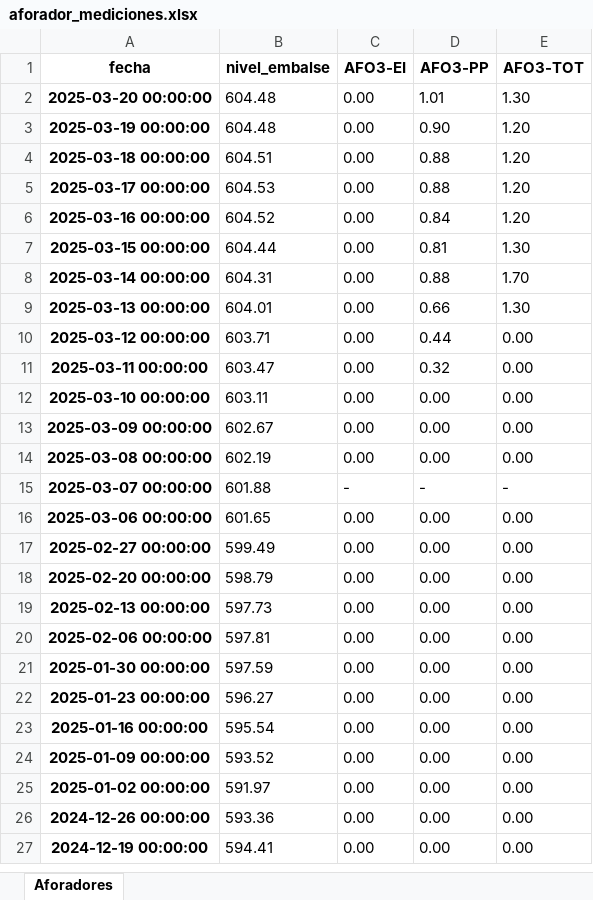
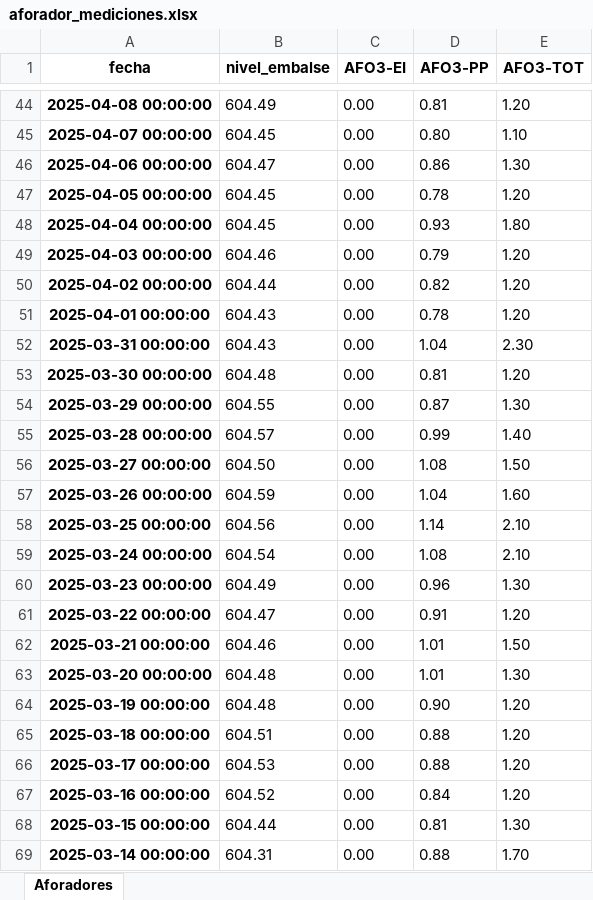
Before and after one commit to TattySanagua/Monitor-N3_Web, an Excel workbook: MonitorN3_Web/aforador_mediciones.xlsx, sheet Aforadores, drawn as a sheet; only a part is shown, gaps mark what is left out; the shorter side is filled out with more unchanged rows; values as stored, in another font and other column widths than the file's, no borders; the diff covers the shown part only; the diff names each change by its address in the sheet, - before the commit and + after, or states it on an @@ line.

```diff
--- a/MonitorN3_Web/aforador_mediciones.xlsx (sheet Aforadores)
+++ b/MonitorN3_Web/aforador_mediciones.xlsx (sheet Aforadores)
+row 44: 2025-04-08 00:00:00 | 604.49 | 0.00 | 0.81 | 1.20
+row 45: 2025-04-07 00:00:00 | 604.45 | 0.00 | 0.80 | 1.10
+row 46: 2025-04-06 00:00:00 | 604.47 | 0.00 | 0.86 | 1.30
+row 47: 2025-04-05 00:00:00 | 604.45 | 0.00 | 0.78 | 1.20
+row 48: 2025-04-04 00:00:00 | 604.45 | 0.00 | 0.93 | 1.80
+row 49: 2025-04-03 00:00:00 | 604.46 | 0.00 | 0.79 | 1.20
+row 50: 2025-04-02 00:00:00 | 604.44 | 0.00 | 0.82 | 1.20
+row 51: 2025-04-01 00:00:00 | 604.43 | 0.00 | 0.78 | 1.20
+row 52: 2025-03-31 00:00:00 | 604.43 | 0.00 | 1.04 | 2.30
+row 53: 2025-03-30 00:00:00 | 604.48 | 0.00 | 0.81 | 1.20
+row 54: 2025-03-29 00:00:00 | 604.55 | 0.00 | 0.87 | 1.30
+row 55: 2025-03-28 00:00:00 | 604.57 | 0.00 | 0.99 | 1.40
+row 56: 2025-03-27 00:00:00 | 604.50 | 0.00 | 1.08 | 1.50
+row 57: 2025-03-26 00:00:00 | 604.59 | 0.00 | 1.04 | 1.60
+row 58: 2025-03-25 00:00:00 | 604.56 | 0.00 | 1.14 | 2.10
+row 59: 2025-03-24 00:00:00 | 604.54 | 0.00 | 1.08 | 2.10
+row 60: 2025-03-23 00:00:00 | 604.49 | 0.00 | 0.96 | 1.30
+row 61: 2025-03-22 00:00:00 | 604.47 | 0.00 | 0.91 | 1.20
+row 62: 2025-03-21 00:00:00 | 604.46 | 0.00 | 1.01 | 1.50
```
Also changed, not shown: 42 added rows elsewhere in this sheet, MonitorN3_Web/piezometro_mediciones.xlsx, 32 other files.
